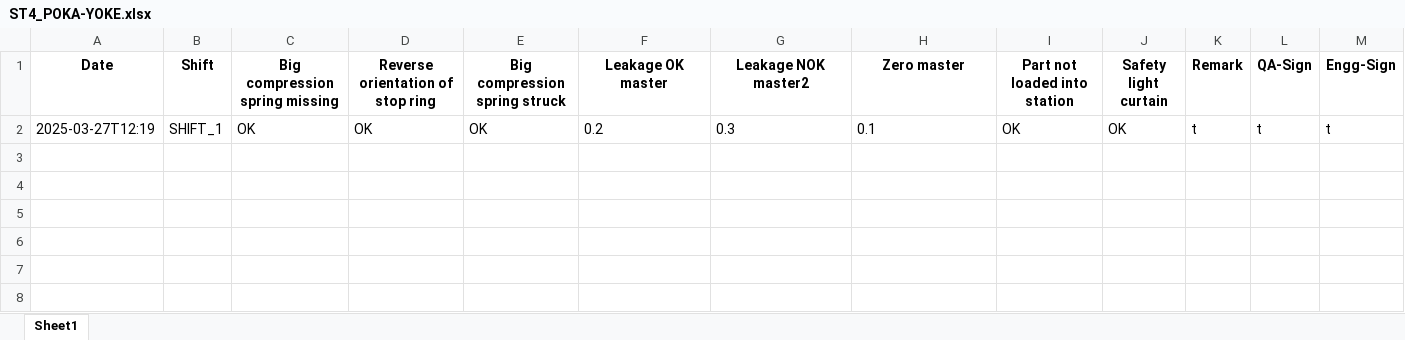
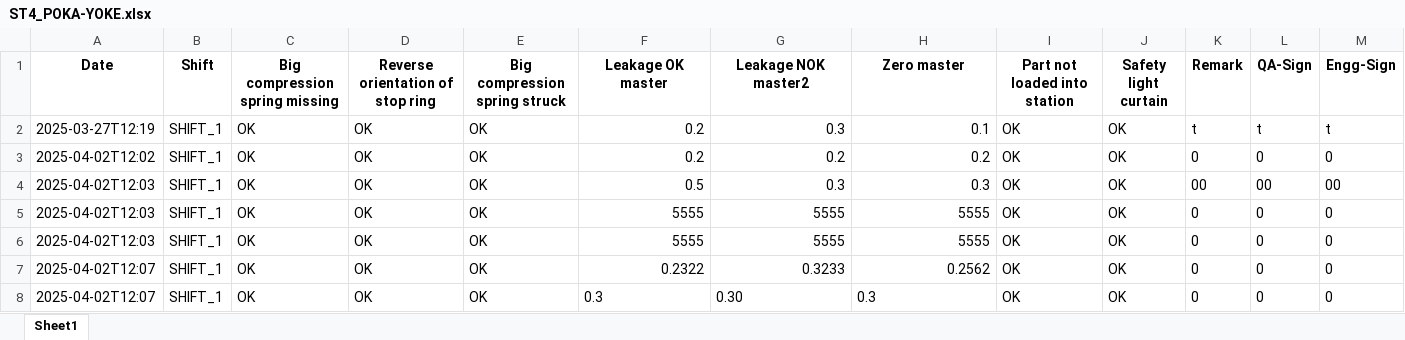
Before and after one commit to Suriyaprakash-3030/AHP-Station1, an Excel workbook: templates/Excel/ST4_POKA-YOKE.xlsx, sheet Sheet1, drawn as a sheet; values as stored, in another font and other column widths than the file's, no borders; the diff names each change by its address in the sheet, - before the commit and + after, or states it on an @@ line.

```diff
--- a/templates/Excel/ST4_POKA-YOKE.xlsx (sheet Sheet1)
+++ b/templates/Excel/ST4_POKA-YOKE.xlsx (sheet Sheet1)
-F2:H2 alignment: left
+F2:H2 alignment: right
+row 3: 2025-04-02T12:02 | SHIFT_1 | OK | OK | OK | 0.2 | 0.2 | 0.2 | OK | OK | 0 | 0 | 0
+row 4: 2025-04-02T12:03 | SHIFT_1 | OK | OK | OK | 0.5 | 0.3 | 0.3 | OK | OK | 00 | 00 | 00
+row 5: 2025-04-02T12:03 | SHIFT_1 | OK | OK | OK | 5555 | 5555 | 5555 | OK | OK | 0 | 0 | 0
+row 6: 2025-04-02T12:03 | SHIFT_1 | OK | OK | OK | 5555 | 5555 | 5555 | OK | OK | 0 | 0 | 0
+row 7: 2025-04-02T12:07 | SHIFT_1 | OK | OK | OK | 0.2322 | 0.3233 | 0.2562 | OK | OK | 0 | 0 | 0
+row 8: 2025-04-02T12:07 | SHIFT_1 | OK | OK | OK | 0.3 | 0.30 | 0.3 | OK | OK | 0 | 0 | 0
```
Also changed, not shown: templates/Excel/ST4_Line_setup.xlsx, 8 other files.
